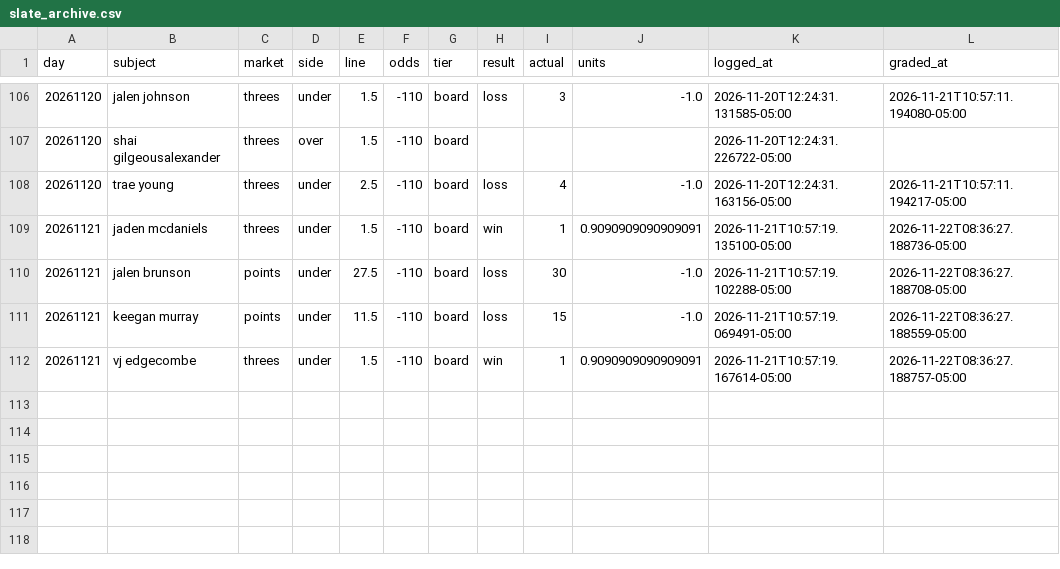
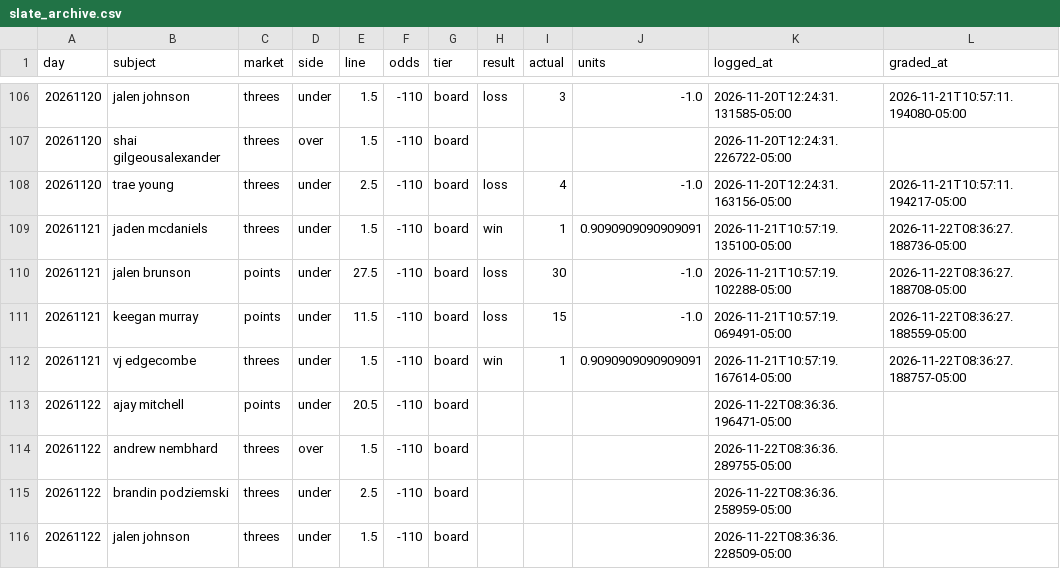
Before and after one commit to nwanachonwana-droid/BBALLIQ, a CSV file: data/slate_archive.csv, drawn as a sheet; only a part is shown, gaps mark what is left out.

Commit message:
board update 2026-11-22

```diff
--- a/data/slate_archive.csv
+++ b/data/slate_archive.csv
@@ -112 +112,5 @@ day,subject,market,side,line,odds,tier,result,actual,units,logged_at,graded_at
 20261121,vj edgecombe,threes,under,1.5,-110,board,win,1,0.9090909090909091,2026-11-21T10:57:19.167614-05:00,2026-11-22T08:36:27.188757-05:00
+20261122,ajay mitchell,points,under,20.5,-110,board,,,,2026-11-22T08:36:36.196471-05:00,
+20261122,andrew nembhard,threes,over,1.5,-110,board,,,,2026-11-22T08:36:36.289755-05:00,
+20261122,brandin podziemski,threes,under,2.5,-110,board,,,,2026-11-22T08:36:36.258959-05:00,
+20261122,jalen johnson,threes,under,1.5,-110,board,,,,2026-11-22T08:36:36.228509-05:00,
```
Also changed, not shown: 8 other files.
